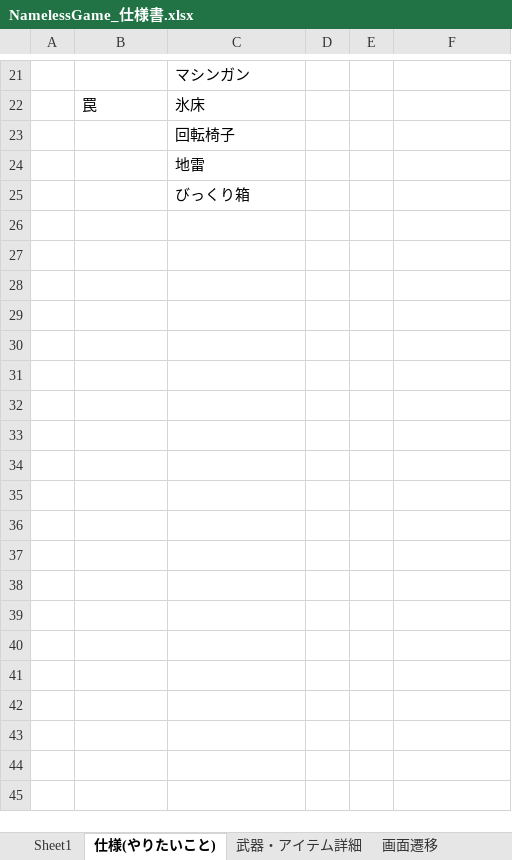
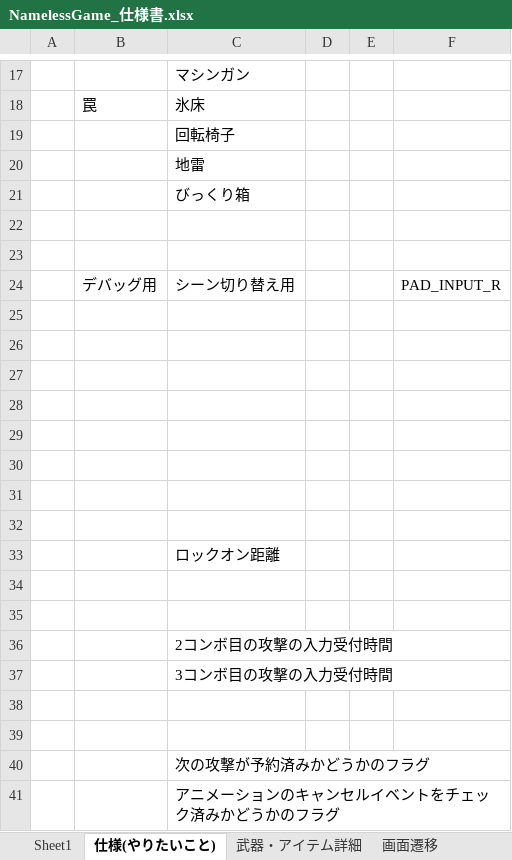
Before and after one commit to kakisawa/ProductionWork, an Excel workbook: 3DGame_3_NamelessGame/NamelessGame_仕様書.xlsx, sheet 仕様(やりたいこと), drawn as a sheet; only a part is shown, gaps mark what is left out; values as stored, in another font and other column widths than the file's, no borders; the diff covers the shown part only; the diff names each change by its address in the sheet, - before the commit and + after, or states it on an @@ line.

```diff
--- a/3DGame_3_NamelessGame/NamelessGame_仕様書.xlsx (sheet 仕様(やりたいこと))
+++ b/3DGame_3_NamelessGame/NamelessGame_仕様書.xlsx (sheet 仕様(やりたいこと))
+row 22: (empty)
+row 23: (empty)
+row 24:  | デバッグ用 | シーン切り替え用 |  |  | PAD_INPUT_R
+row 25: (empty)
+row 26: (empty)
+row 27: (empty)
+row 28: (empty)
+row 29: (empty)
+row 30: (empty)
+row 31: (empty)
+row 32: (empty)
+row 33:  |  | ロックオン距離
+row 34: (empty)
+row 35: (empty)
+row 36:  |  | 2コンボ目の攻撃の入力受付時間
+row 37:  |  | 3コンボ目の攻撃の入力受付時間
+row 38: (empty)
+row 39: (empty)
+row 40:  |  | 次の攻撃が予約済みかどうかのフラグ
+row 41:  |  | アニメーションのキャンセルイベントをチェック済みかどうかのフラグ
```
Also changed, not shown: 4 removed rows and 6 edited cells elsewhere in this sheet, sheet 使用する素材, 17 other files.
